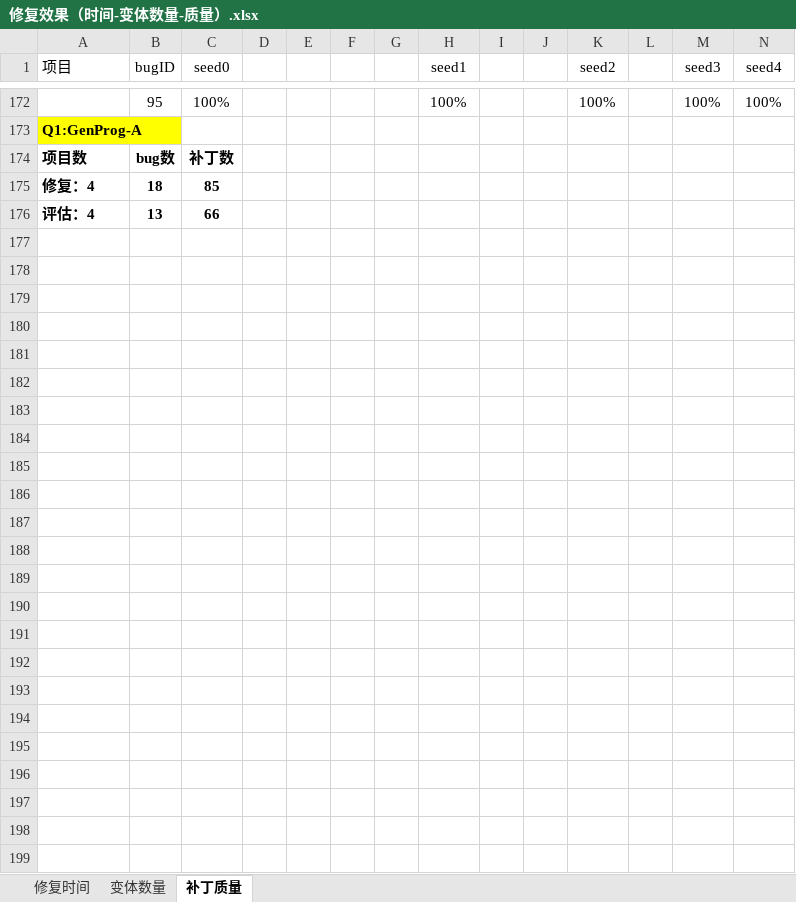
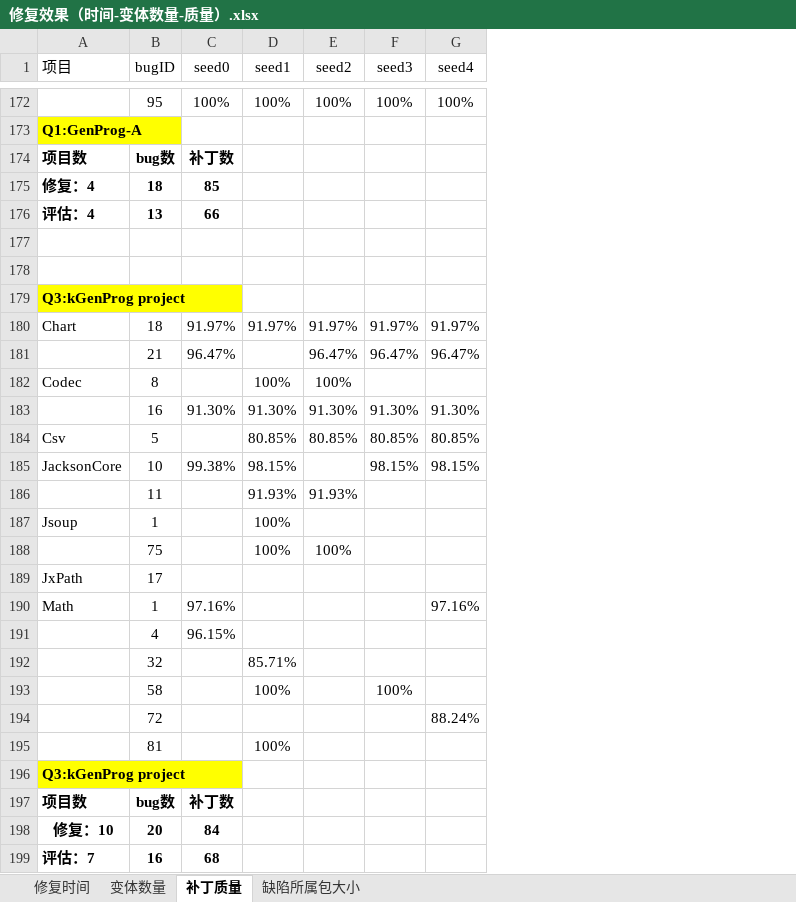
Before and after one commit to RitaRuan/defects4j-repair, an Excel workbook: 实验数据和结果/修复效果（时间-变体数量-质量）.xlsx, sheet 补丁质量, drawn as a sheet; only a part is shown, gaps mark what is left out; values as stored, in another font and other column widths than the file's, no borders; removed rows and columns are numbered as before the commit, all else as after; rows hold the shown columns only; the diff names each change by its address in the sheet, - before the commit and + after, or states it on an @@ line.

```diff
--- a/实验数据和结果/修复效果（时间-变体数量-质量）.xlsx (sheet 补丁质量)
+++ b/实验数据和结果/修复效果（时间-变体数量-质量）.xlsx (sheet 补丁质量)
+sheet tab: 缺陷所属包大小
-column D, empty
-column E, empty
-column F, empty
-column G, empty
-column I, empty
-column J, empty
-column L, empty
+row 177: (empty)
+row 178: (empty)
+row 179: Q3:kGenProg project
+row 180: Chart | 18 | 91.97% | 91.97% | 91.97% | 91.97% | 91.97%
+row 181:  | 21 | 96.47% |  | 96.47% | 96.47% | 96.47%
+row 182: Codec | 8 |  | 100% | 100%
+row 183:  | 16 | 91.30% | 91.30% | 91.30% | 91.30% | 91.30%
+row 184: Csv | 5 |  | 80.85% | 80.85% | 80.85% | 80.85%
+row 185: JacksonCore | 10 | 99.38% | 98.15% |  | 98.15% | 98.15%
+row 186:  | 11 |  | 91.93% | 91.93%
+row 187: Jsoup | 1 |  | 100%
+row 188:  | 75 |  | 100% | 100%
+row 189: JxPath | 17
+row 190: Math | 1 | 97.16% |  |  |  | 97.16%
+row 191:  | 4 | 96.15%
+row 192:  | 32 |  | 85.71%
+row 193:  | 58 |  | 100% |  | 100%
+row 194:  | 72 |  |  |  |  | 88.24%
+row 195:  | 81 |  | 100%
+row 196: Q3:kGenProg project
+row 197: 项目数 | bug数 | 补丁数
+row 198: 修复：10 | 20 | 84
+row 199: 评估：7 | 16 | 68
```
Also changed, not shown: sheet 修复时间, formulas that keep their value, charts or pictures.
